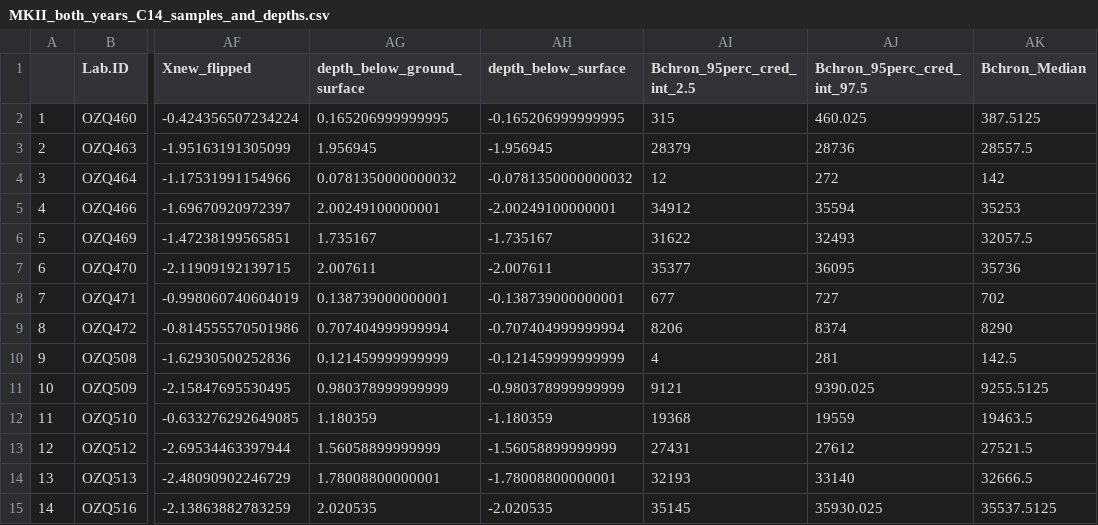
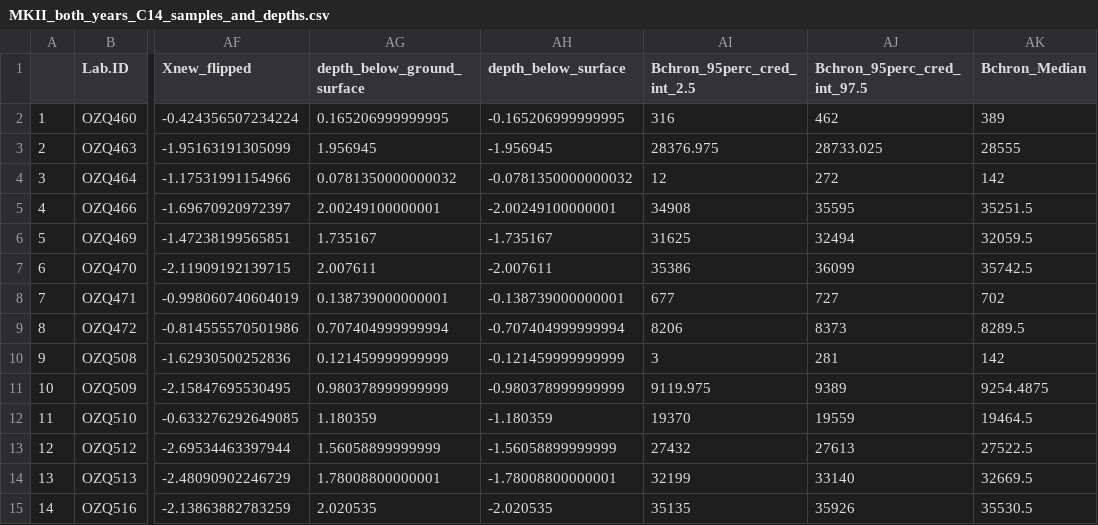
Before and after one commit to benmarwick/mjbnaturepaper, a CSV file: analysis/data/ages/MKII_both_years_C14_samples_and_depths.csv, drawn as a sheet; only a part is shown, gaps mark what is left out; the diff covers the shown part only; the diff names each change by its address in the sheet, - before the commit and + after, or states it on an @@ line.

```diff
--- a/analysis/data/ages/MKII_both_years_C14_samples_and_depths.csv
+++ b/analysis/data/ages/MKII_both_years_C14_samples_and_depths.csv
-AI2 (Bchron_95perc_cred_int_2.5): 315
+AI2 (Bchron_95perc_cred_int_2.5): 316
-AJ2 (Bchron_95perc_cred_int_97.5): 460.025
+AJ2 (Bchron_95perc_cred_int_97.5): 462
-AK2 (Bchron_Median): 387.5125
+AK2 (Bchron_Median): 389
-AI3 (Bchron_95perc_cred_int_2.5): 28379
+AI3 (Bchron_95perc_cred_int_2.5): 28376.975
-AJ3 (Bchron_95perc_cred_int_97.5): 28736
+AJ3 (Bchron_95perc_cred_int_97.5): 28733.025
-AK3 (Bchron_Median): 28557.5
+AK3 (Bchron_Median): 28555
-AI5 (Bchron_95perc_cred_int_2.5): 34912
+AI5 (Bchron_95perc_cred_int_2.5): 34908
-AJ5 (Bchron_95perc_cred_int_97.5): 35594
+AJ5 (Bchron_95perc_cred_int_97.5): 35595
-AK5 (Bchron_Median): 35253
+AK5 (Bchron_Median): 35251.5
-AI6 (Bchron_95perc_cred_int_2.5): 31622
+AI6 (Bchron_95perc_cred_int_2.5): 31625
-AJ6 (Bchron_95perc_cred_int_97.5): 32493
+AJ6 (Bchron_95perc_cred_int_97.5): 32494
-AK6 (Bchron_Median): 32057.5
+AK6 (Bchron_Median): 32059.5
-AI7 (Bchron_95perc_cred_int_2.5): 35377
+AI7 (Bchron_95perc_cred_int_2.5): 35386
-AJ7 (Bchron_95perc_cred_int_97.5): 36095
+AJ7 (Bchron_95perc_cred_int_97.5): 36099
-AK7 (Bchron_Median): 35736
+AK7 (Bchron_Median): 35742.5
-AJ9 (Bchron_95perc_cred_int_97.5): 8374
+AJ9 (Bchron_95perc_cred_int_97.5): 8373
-AK9 (Bchron_Median): 8290
+AK9 (Bchron_Median): 8289.5
-AI10 (Bchron_95perc_cred_int_2.5): 4
+AI10 (Bchron_95perc_cred_int_2.5): 3
-AK10 (Bchron_Median): 142.5
+AK10 (Bchron_Median): 142
-AI11 (Bchron_95perc_cred_int_2.5): 9121
+AI11 (Bchron_95perc_cred_int_2.5): 9119.975
-AJ11 (Bchron_95perc_cred_int_97.5): 9390.025
+AJ11 (Bchron_95perc_cred_int_97.5): 9389
-AK11 (Bchron_Median): 9255.5125
+AK11 (Bchron_Median): 9254.4875
-AI12 (Bchron_95perc_cred_int_2.5): 19368
+AI12 (Bchron_95perc_cred_int_2.5): 19370
-AK12 (Bchron_Median): 19463.5
+AK12 (Bchron_Median): 19464.5
-AI13 (Bchron_95perc_cred_int_2.5): 27431
+AI13 (Bchron_95perc_cred_int_2.5): 27432
-AJ13 (Bchron_95perc_cred_int_97.5): 27612
+AJ13 (Bchron_95perc_cred_int_97.5): 27613
-AK13 (Bchron_Median): 27521.5
+AK13 (Bchron_Median): 27522.5
-AI14 (Bchron_95perc_cred_int_2.5): 32193
+AI14 (Bchron_95perc_cred_int_2.5): 32199
-AK14 (Bchron_Median): 32666.5
+AK14 (Bchron_Median): 32669.5
-AI15 (Bchron_95perc_cred_int_2.5): 35145
+AI15 (Bchron_95perc_cred_int_2.5): 35135
-AJ15 (Bchron_95perc_cred_int_97.5): 35930.025
+AJ15 (Bchron_95perc_cred_int_97.5): 35926
-AK15 (Bchron_Median): 35537.5125
+AK15 (Bchron_Median): 35530.5
```
Also changed, not shown: 50 edited cells elsewhere in this file, 43 other files.
